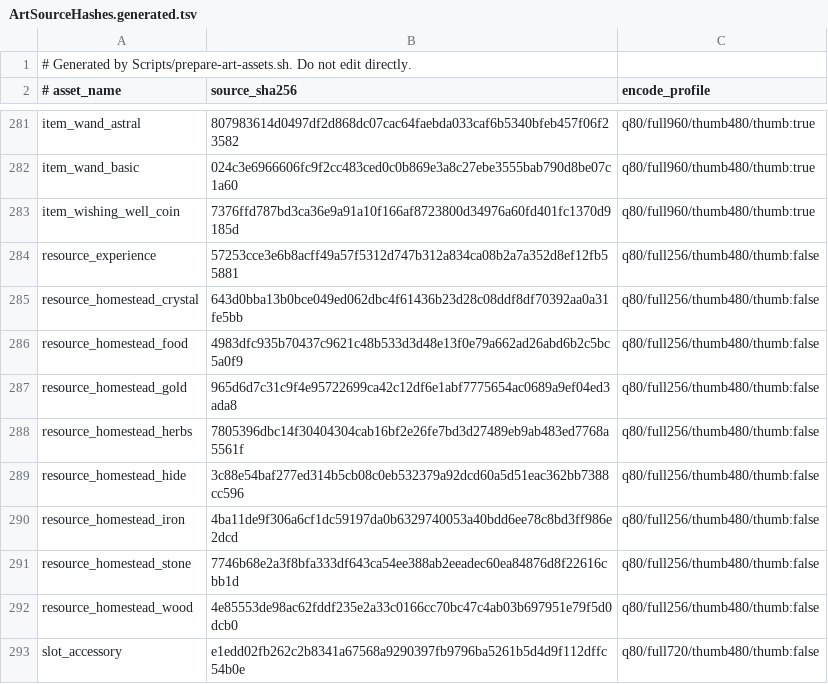
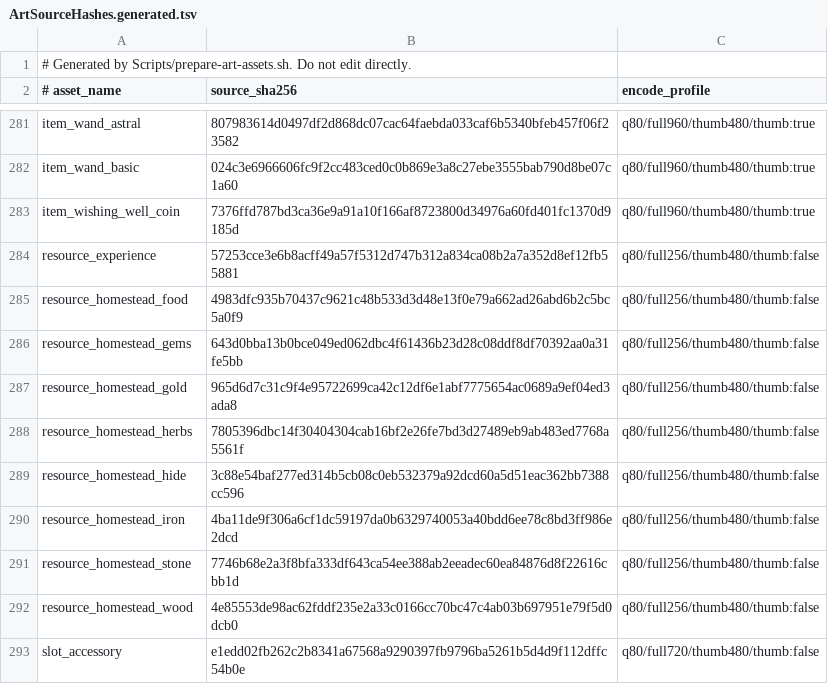
Before and after one commit to Talyen/Trinket, a TSV file: Packages/TrinketContent/Sources/TrinketContent/Generated/ArtSourceHashes.generated.tsv, drawn as a sheet; only a part is shown, gaps mark what is left out; removed rows and columns are numbered as before the commit, all else as after; the diff names each change by its address in the sheet, - before the commit and + after, or states it on an @@ line.

```diff
--- a/Packages/TrinketContent/Sources/TrinketContent/Generated/ArtSourceHashes.generated.tsv
+++ b/Packages/TrinketContent/Sources/TrinketContent/Generated/ArtSourceHashes.generated.tsv
-row 285: resource_homestead_crystal | 643d0bba13b0bce049ed062dbc4f61436b23d28c08ddf8df70392aa0a31fe5bb | q80/full256/thumb480/thumb:false
+row 286: resource_homestead_gems | 643d0bba13b0bce049ed062dbc4f61436b23d28c08ddf8df70392aa0a31fe5bb | q80/full256/thumb480/thumb:false
```
Also changed, not shown: ArtManifest/curated-assets.tsv, ContentManifest/homestead_nodes.tsv, 27 other files.
